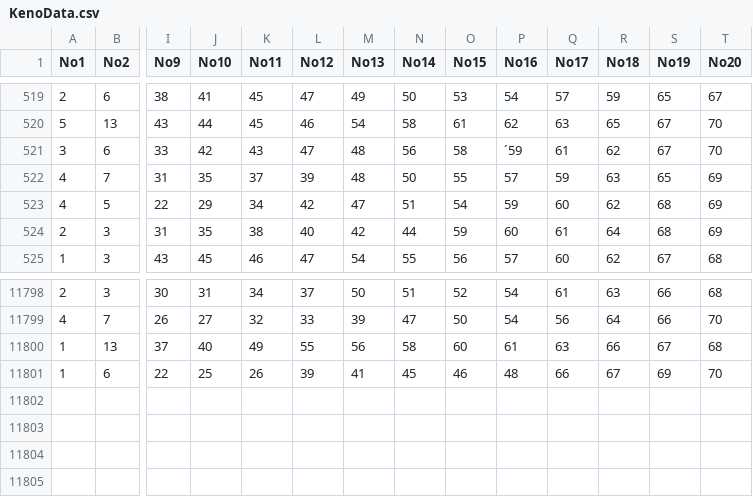
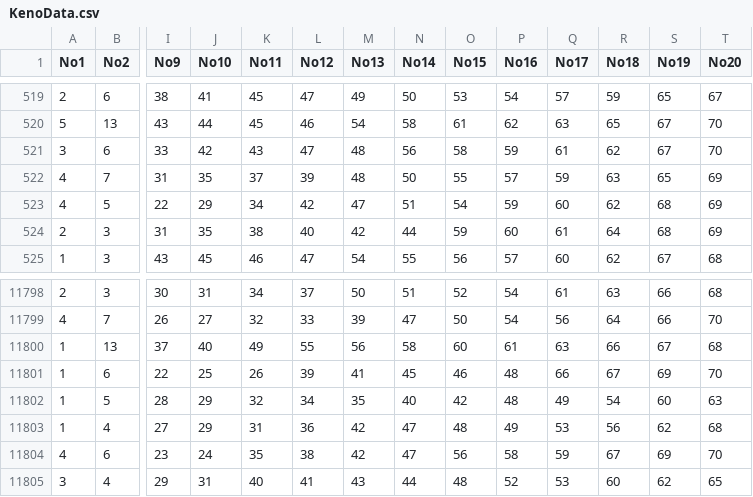
Before and after one commit to mphuttu/LottoGui, a CSV file: data/KenoData.csv, drawn as a sheet; only a part is shown, gaps mark what is left out; rows hold the shown columns only; the diff names each change by its address in the sheet, - before the commit and + after, or states it on an @@ line.

```diff
--- a/data/KenoData.csv
+++ b/data/KenoData.csv
-P521 (No16): ´59
+P521 (No16): 59
+row 11802: 1 | 5 | 28 | 29 | 32 | 34 | 35 | 40 | 42 | 48 | 49 | 54 | 60 | 63
+row 11803: 1 | 4 | 27 | 29 | 31 | 36 | 42 | 47 | 48 | 49 | 53 | 56 | 62 | 68
+row 11804: 4 | 6 | 23 | 24 | 35 | 38 | 42 | 47 | 56 | 58 | 59 | 67 | 69 | 70
+row 11805: 3 | 4 | 29 | 31 | 40 | 41 | 43 | 44 | 48 | 52 | 53 | 60 | 62 | 65
```
Also changed, not shown: data/JokeriData.csv, data/KTEM.csv, 26 other files.
